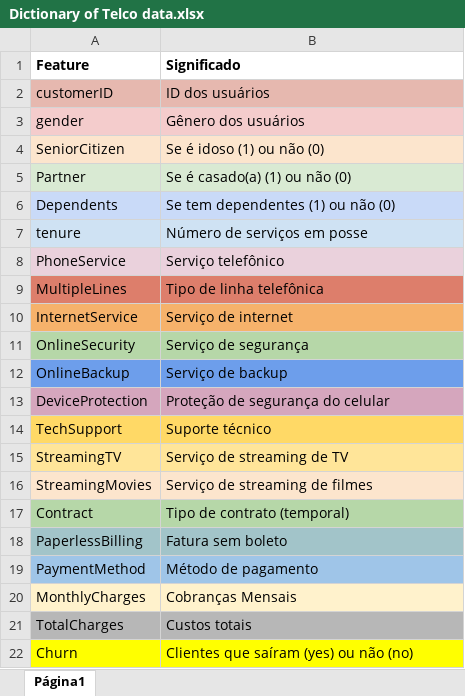
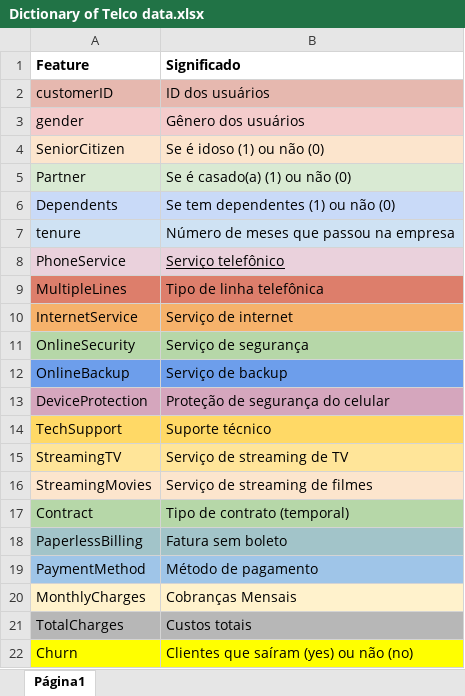
Before and after one commit to Eric-Oliveira-ds/Telco-Customer-Churn, an Excel workbook: doc/Dictionary of Telco data.xlsx, sheet Página1, drawn as a sheet; values as stored, in another font and other column widths than the file's, no borders; the diff names each change by its address in the sheet, - before the commit and + after, or states it on an @@ line.

```diff
--- a/doc/Dictionary of Telco data.xlsx (sheet Página1)
+++ b/doc/Dictionary of Telco data.xlsx (sheet Página1)
-B7 (Significado): Número de serviços em posse
+B7 (Significado): Número de meses que passou na empresa
-B8 underline: off
+B8 underline: on
```
Also changed, not shown: 14 other files.
